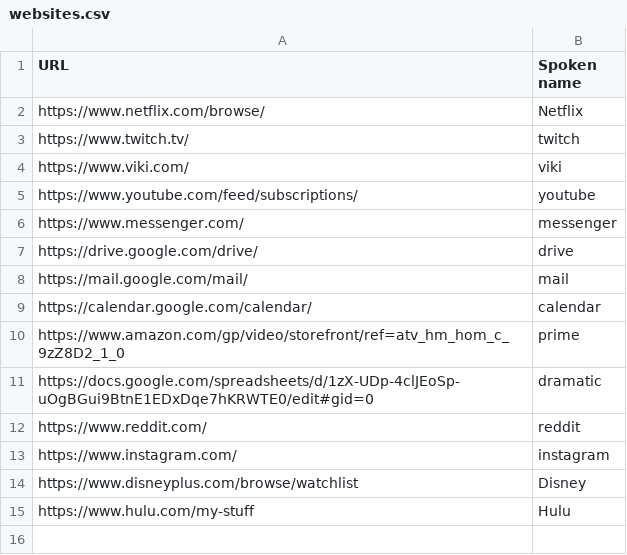
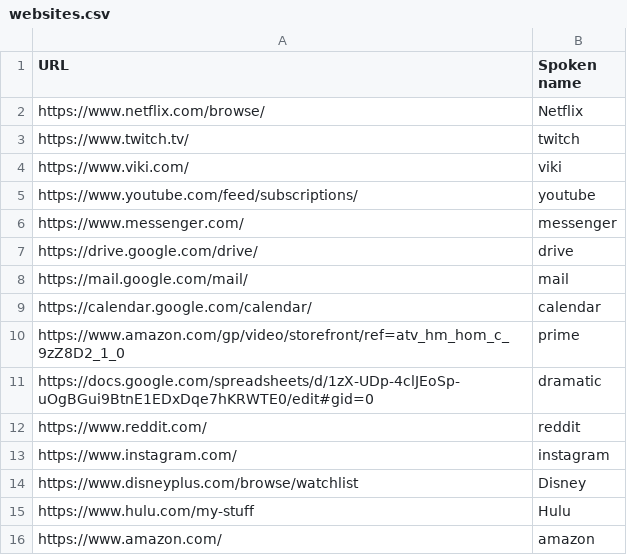
Before and after one commit to nwu124/talon, a CSV file: settings/websites.csv, drawn as a sheet; the diff names each change by its address in the sheet, - before the commit and + after, or states it on an @@ line.

Commit message:
Update websites.csv

```diff
--- a/settings/websites.csv
+++ b/settings/websites.csv
+row 16: https://www.amazon.com/ | amazon
```
